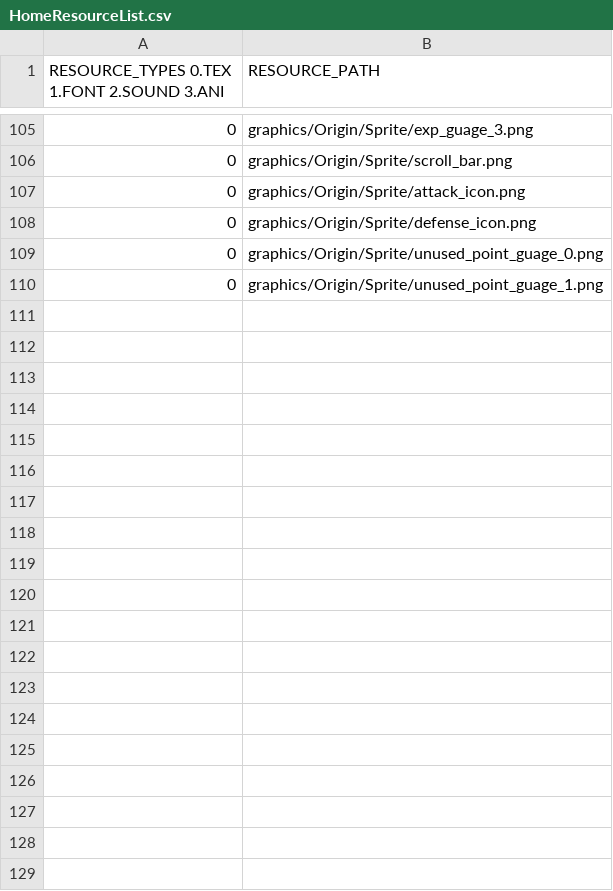
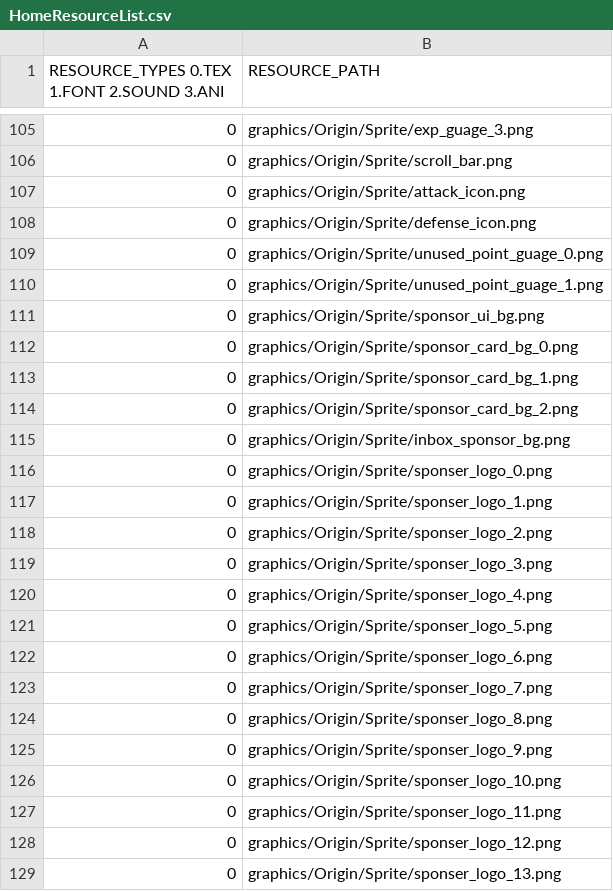
Before and after one commit to Crecrepher/Teamfight_manager, a CSV file: Teamfight_manager-bin/tables/HomeResourceList.csv, drawn as a sheet; only a part is shown, gaps mark what is left out; the diff covers the shown part only.

```diff
--- a/Teamfight_manager-bin/tables/HomeResourceList.csv
+++ b/Teamfight_manager-bin/tables/HomeResourceList.csv
@@ -110 +110,20 @@ RESOURCE_TYPES 0.TEX 1.FONT 2.SOUND 3.ANI,RESOURCE_PATH
 0,graphics/Origin/Sprite/unused_point_guage_1.png
+0,graphics/Origin/Sprite/sponsor_ui_bg.png
+0,graphics/Origin/Sprite/sponsor_card_bg_0.png
+0,graphics/Origin/Sprite/sponsor_card_bg_1.png
+0,graphics/Origin/Sprite/sponsor_card_bg_2.png
+0,graphics/Origin/Sprite/inbox_sponsor_bg.png
+0,graphics/Origin/Sprite/sponser_logo_0.png
+0,graphics/Origin/Sprite/sponser_logo_1.png
+0,graphics/Origin/Sprite/sponser_logo_2.png
+0,graphics/Origin/Sprite/sponser_logo_3.png
+0,graphics/Origin/Sprite/sponser_logo_4.png
+0,graphics/Origin/Sprite/sponser_logo_5.png
+0,graphics/Origin/Sprite/sponser_logo_6.png
+0,graphics/Origin/Sprite/sponser_logo_7.png
+0,graphics/Origin/Sprite/sponser_logo_8.png
+0,graphics/Origin/Sprite/sponser_logo_9.png
+0,graphics/Origin/Sprite/sponser_logo_10.png
+0,graphics/Origin/Sprite/sponser_logo_11.png
+0,graphics/Origin/Sprite/sponser_logo_12.png
+0,graphics/Origin/Sprite/sponser_logo_13.png
```
Also changed, not shown: 14 added rows elsewhere in this file, Teamfight_manager-bin/tables/StringTable_kor.csv, 6 other files.
